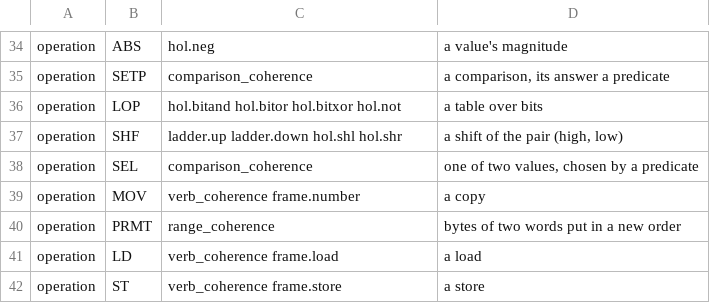
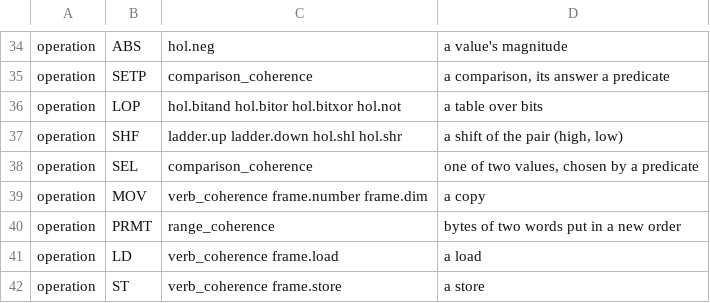
Before and after one commit to dstroy0/orior, a TSV file: src/cu/transpiler/vendor_bin_layouts/nvidia/mnemonic_nvidia.tsv, drawn as a sheet; only a part is shown, gaps mark what is left out.

```diff
--- a/src/cu/transpiler/vendor_bin_layouts/nvidia/mnemonic_nvidia.tsv
+++ b/src/cu/transpiler/vendor_bin_layouts/nvidia/mnemonic_nvidia.tsv
@@ -38,3 +38,3 @@ operation	SHF	ladder.up ladder.down hol.shl hol.shr	a shift of the pair (high, l
 operation	SEL	comparison_coherence	one of two values, chosen by a predicate
-operation	MOV	verb_coherence frame.number	a copy
+operation	MOV	verb_coherence frame.number frame.dim	a copy
 operation	PRMT	range_coherence	bytes of two words put in a new order
```
Also changed, not shown: src/cu/transpiler/lstar/parser/krs_write/frame_forms.tsv, 37 other files.
